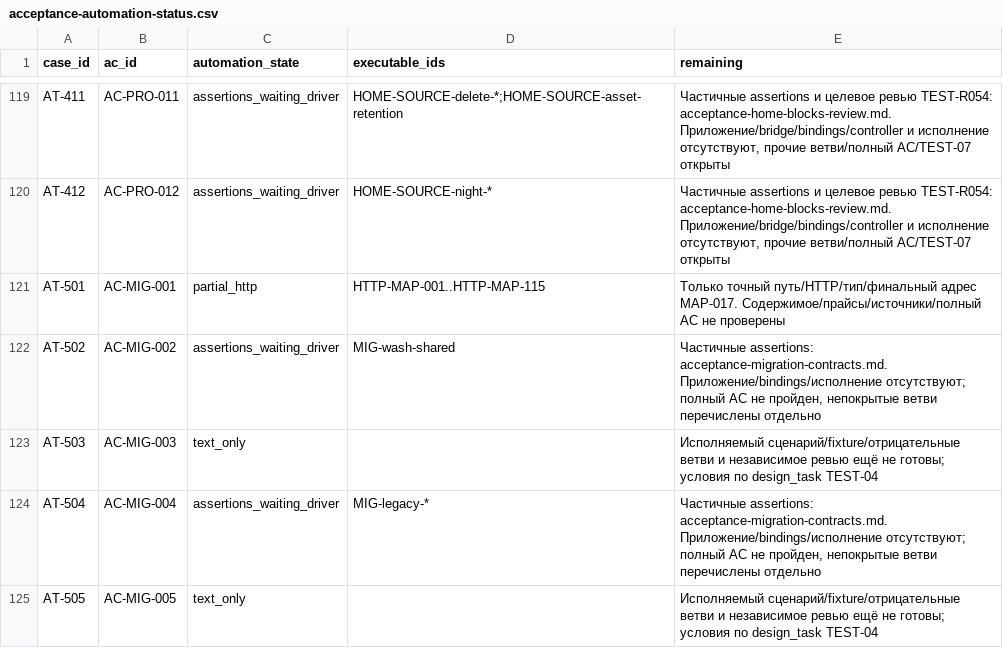
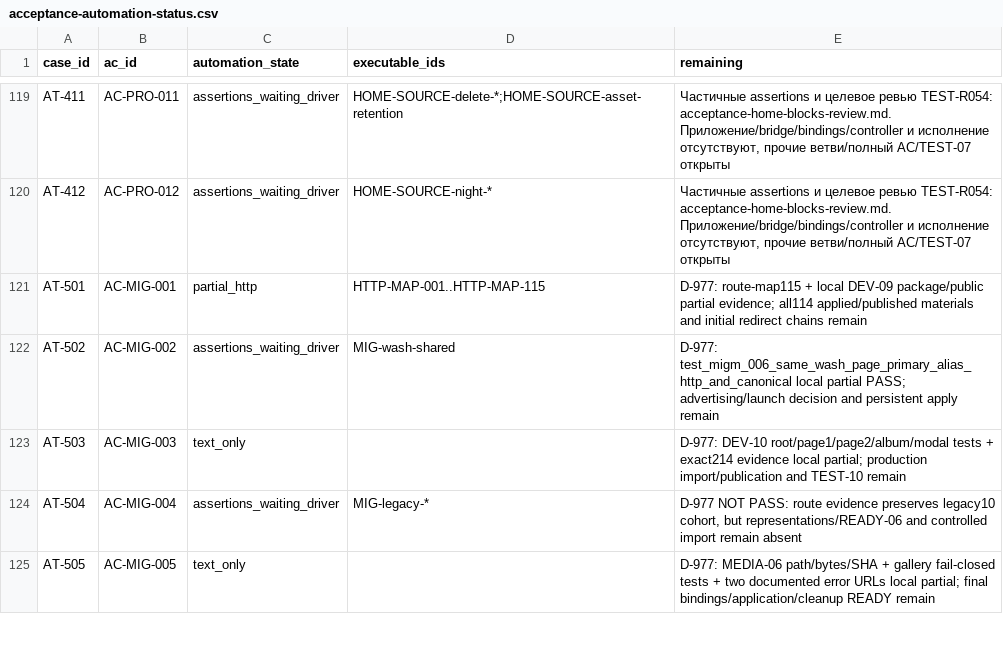
Before and after one commit to nnamecode/nestakada, a CSV file: docs/acceptance-automation-status.csv, drawn as a sheet; only a part is shown, gaps mark what is left out; the diff covers the shown part only.

Commit message:
Reconcile DEV-09 acceptance evidence

```diff
--- a/docs/acceptance-automation-status.csv
+++ b/docs/acceptance-automation-status.csv
@@ -120,6 +120,6 @@ case_id,ac_id,automation_state,executable_ids,remaining
 "AT-412","AC-PRO-012","assertions_waiting_driver","HOME-SOURCE-night-*","Частичные assertions и целевое ревью TEST-R054: acceptance-home-blocks-review.md. Приложение/bridge/bindings/controller и исполнение отсутствуют, прочие ветви/полный AC/TEST-07 открыты"
-"AT-501","AC-MIG-001","partial_http","HTTP-MAP-001..HTTP-MAP-115","Только точный путь/HTTP/тип/финальный адрес MAP-017. Содержимое/прайсы/источники/полный AC не проверены"
-"AT-502","AC-MIG-002","assertions_waiting_driver","MIG-wash-shared","Частичные assertions: acceptance-migration-contracts.md. Приложение/bindings/исполнение отсутствуют; полный AC не пройден, непокрытые ветви перечислены отдельно"
-"AT-503","AC-MIG-003","text_only","","Исполняемый сценарий/fixture/отрицательные ветви и независимое ревью ещё не готовы; условия по design_task TEST-04"
-"AT-504","AC-MIG-004","assertions_waiting_driver","MIG-legacy-*","Частичные assertions: acceptance-migration-contracts.md. Приложение/bindings/исполнение отсутствуют; полный AC не пройден, непокрытые ветви перечислены отдельно"
-"AT-505","AC-MIG-005","text_only","","Исполняемый сценарий/fixture/отрицательные ветви и независимое ревью ещё не готовы; условия по design_task TEST-04"
+"AT-501","AC-MIG-001","partial_http","HTTP-MAP-001..HTTP-MAP-115","D-977: route-map115 + local DEV-09 package/public partial evidence; all114 applied/published materials and initial redirect chains remain"
+"AT-502","AC-MIG-002","assertions_waiting_driver","MIG-wash-shared","D-977: test_migm_006_same_wash_page_primary_alias_http_and_canonical local partial PASS; advertising/launch decision and persistent apply remain"
+"AT-503","AC-MIG-003","text_only","","D-977: DEV-10 root/page1/page2/album/modal tests + exact214 evidence local partial; production import/publication and TEST-10 remain"
+"AT-504","AC-MIG-004","assertions_waiting_driver","MIG-legacy-*","D-977 NOT PASS: route evidence preserves legacy10 cohort, but representations/READY-06 and controlled import remain absent"
+"AT-505","AC-MIG-005","text_only","","D-977: MEDIA-06 path/bytes/SHA + gallery fail-closed tests + two documented error URLs local partial; final bindings/application/cleanup READY remain"
```
Also changed, not shown: 7 edited cells elsewhere in this file, 5 other files.
